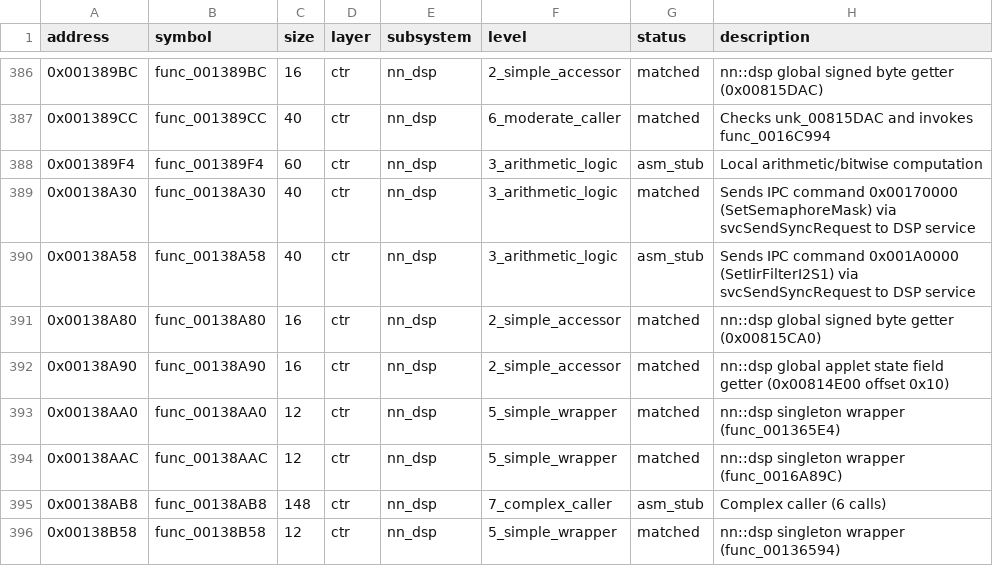
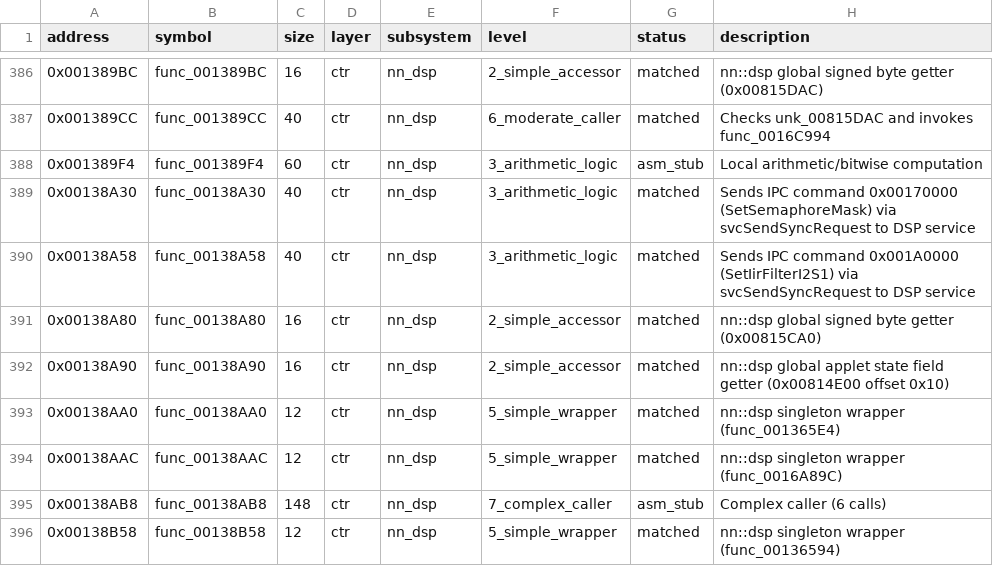
Before and after one commit to ChaconMoon/yw2-decompiled, a CSV file: config/functions.csv, drawn as a sheet; only a part is shown, gaps mark what is left out.

Commit message:
ctr/nn_dsp: match func_00138A58 (IPC SetIirFilterI2S1, 40 B, 100% byte-exact)

```diff
--- a/config/functions.csv
+++ b/config/functions.csv
@@ -389,3 +389,3 @@ address,symbol,size,layer,subsystem,level,status,description
 0x00138A30,func_00138A30,40,ctr,nn_dsp,3_arithmetic_logic,matched,Sends IPC command 0x00170000 (SetSemaphoreMask) via svcSendSyncRequest to DSP service
-0x00138A58,func_00138A58,40,ctr,nn_dsp,3_arithmetic_logic,asm_stub,Sends IPC command 0x001A0000 (SetIirFilterI2S1) via svcSendSyncRequest to DSP service
+0x00138A58,func_00138A58,40,ctr,nn_dsp,3_arithmetic_logic,matched,Sends IPC command 0x001A0000 (SetIirFilterI2S1) via svcSendSyncRequest to DSP service
 0x00138A80,func_00138A80,16,ctr,nn_dsp,2_simple_accessor,matched,nn::dsp global signed byte getter (0x00815CA0)
```
Also changed, not shown: 4 other files.
